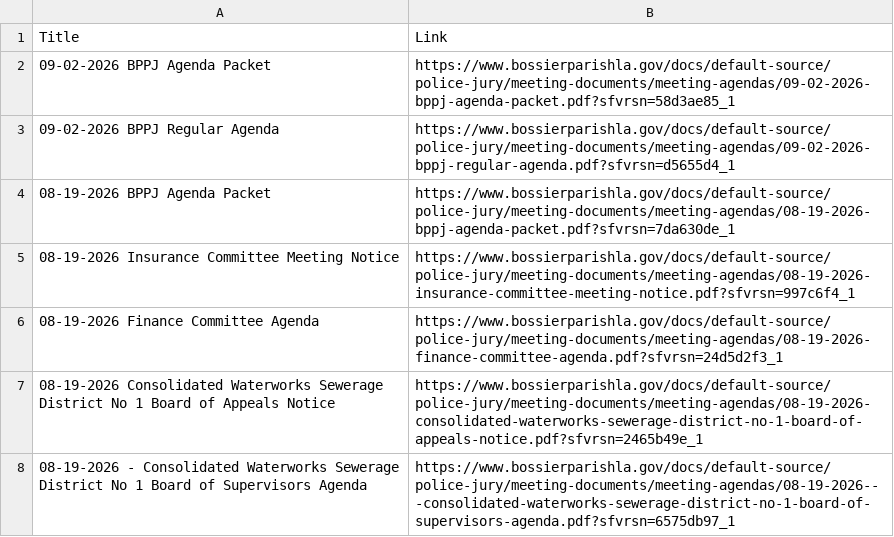
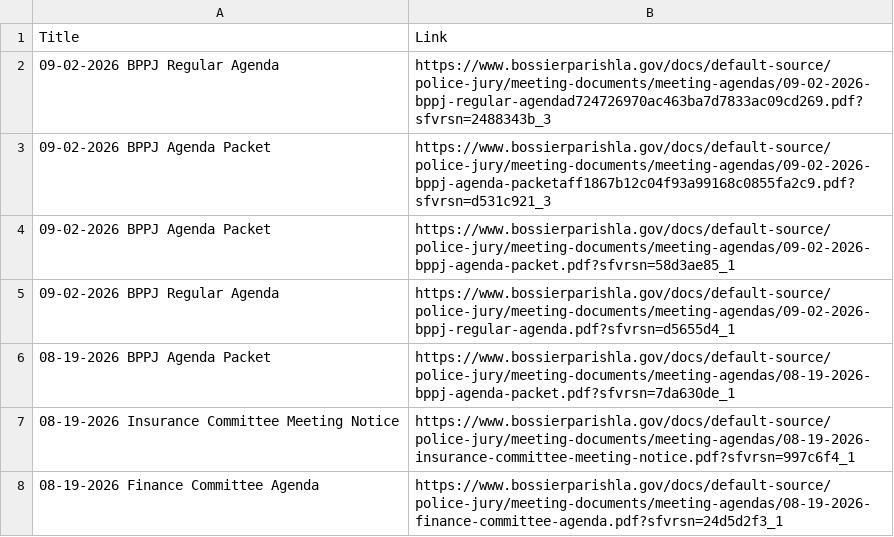
Before and after one commit to justin-oconnor/bppj-agenda-scraper, a CSV file: bppj-agendas.csv, drawn as a sheet; only a part is shown; the shorter side is filled out with more unchanged rows.

```diff
--- a/bppj-agendas.csv
+++ b/bppj-agendas.csv
@@ -1,2 +1,4 @@
 Title,Link
+09-02-2026 BPPJ Regular Agenda,https://www.bossierparishla.gov/docs/default-source/police-jury/meeting-documents/meeting-agendas/09-02-2026-bppj-regular-agendad724726970ac463ba7d7833ac09cd269.pdf?sfvrsn=2488343b_3
+09-02-2026 BPPJ Agenda Packet,https://www.bossierparishla.gov/docs/default-source/police-jury/meeting-documents/meeting-agendas/09-02-2026-bppj-agenda-packetaff1867b12c04f93a99168c0855fa2c9.pdf?sfvrsn=d531c921_3
 09-02-2026 BPPJ Agenda Packet,https://www.bossierparishla.gov/docs/default-source/police-jury/meeting-documents/meeting-agendas/09-02-2026-bppj-agenda-packet.pdf?sfvrsn=58d3ae85_1
```
Also changed, not shown: seen_links.csv.
